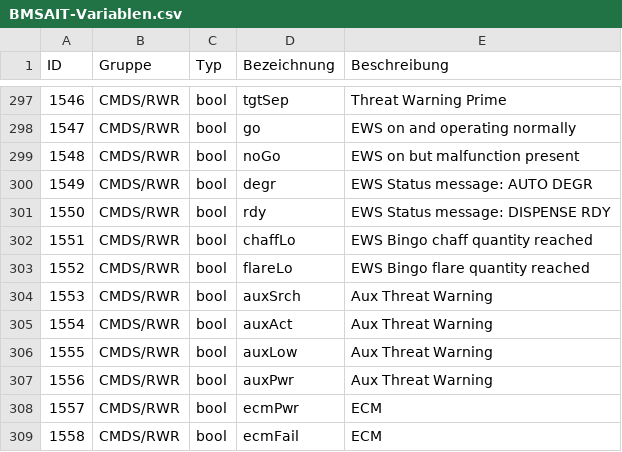
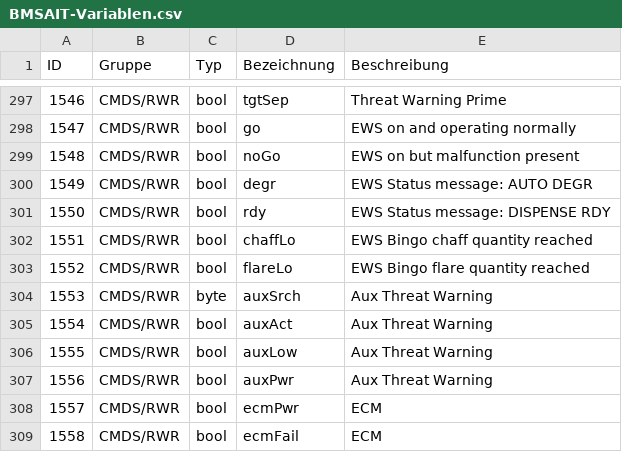
Before and after one commit to HummerX/BMSAIT, a CSV file: 02 Windows-App/BMSAIT-Variablen.csv, drawn as a sheet; only a part is shown, gaps mark what is left out; the diff covers the shown part only.

```diff
--- a/02 Windows-App/BMSAIT-Variablen.csv
+++ b/02 Windows-App/BMSAIT-Variablen.csv
@@ -303,3 +303,3 @@ ID;Gruppe;Typ;Bezeichnung;Beschreibung
 1552;CMDS/RWR;bool;flareLo ;EWS Bingo flare quantity reached
-1553;CMDS/RWR;bool;auxSrch ;Aux Threat Warning
+1553;CMDS/RWR;byte;auxSrch ;Aux Threat Warning
 1554;CMDS/RWR;bool;auxAct ;Aux Threat Warning
```
Also changed, not shown: 10 edited cells elsewhere in this file, 3 other files.
